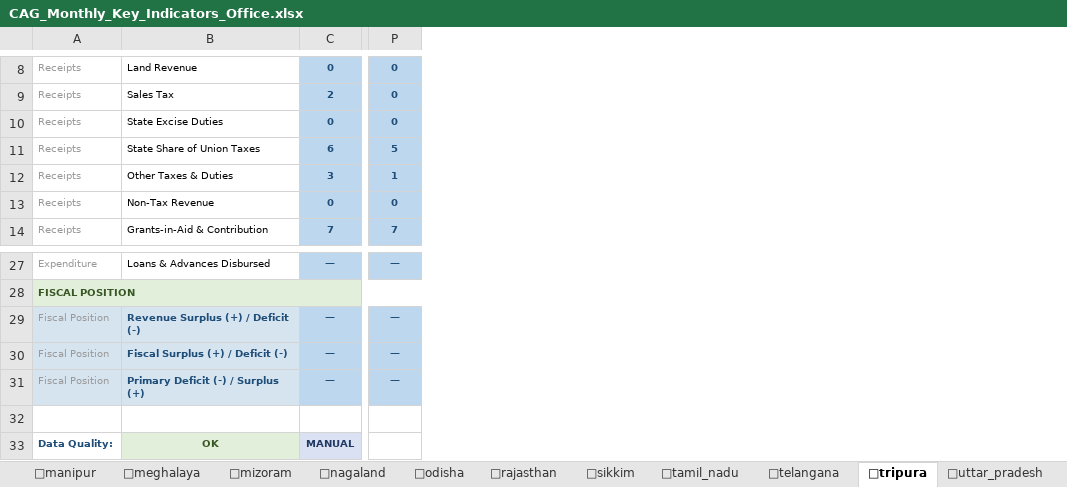
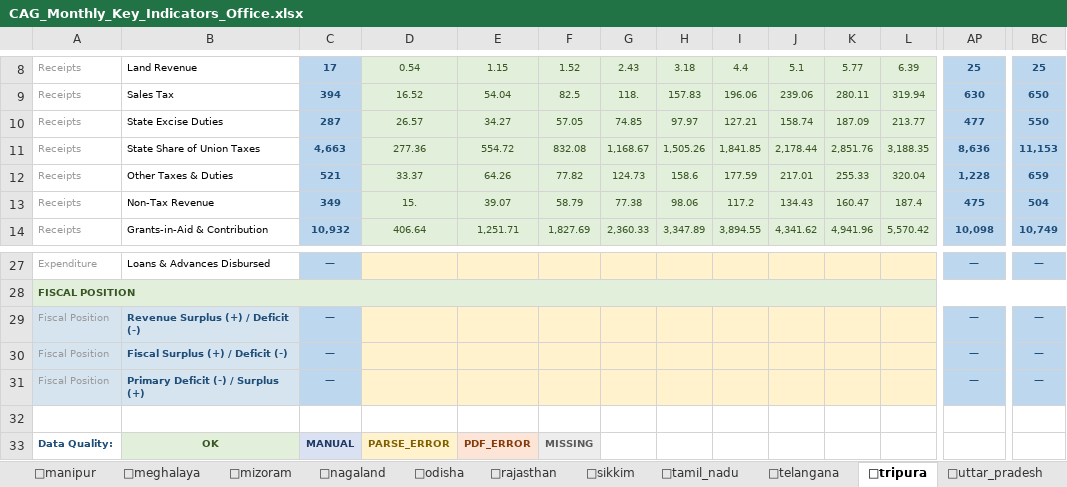
Before and after one commit to alokbarnwal/fiscal-pulse, an Excel workbook: outputs/CAG_Monthly_Key_Indicators_Office.xlsx, sheet 📍tripura, drawn as a sheet; only a part is shown, gaps mark what is left out; values as stored, in another font and other column widths than the file's, no borders; addresses are those after the commit; the diff covers the shown part only; the diff names each change by its address in the sheet, - before the commit and + after, or states it on an @@ line.

```diff
--- a/outputs/CAG_Monthly_Key_Indicators_Office.xlsx (sheet 📍tripura)
+++ b/outputs/CAG_Monthly_Key_Indicators_Office.xlsx (sheet 📍tripura)
+column C, rows 8-14: 17 | 394 | 287 | 4,663 | 521 | 349 | 10,932; rows 27-33: — |  | — | — | — |  | MANUAL
+column D, rows 8-14: 0.54 | 16.52 | 26.57 | 277.36 | 33.37 | 15. | 406.64; row 33: PARSE_ERROR
+column E, rows 8-14: 1.15 | 54.04 | 34.27 | 554.72 | 64.26 | 39.07 | 1,251.71; row 33: PDF_ERROR
+column F, rows 8-14: 1.52 | 82.5 | 57.05 | 832.08 | 77.82 | 58.79 | 1,827.69; row 33: MISSING
+column G, rows 8-14: 2.43 | 118. | 74.85 | 1,168.67 | 124.73 | 77.38 | 2,360.33
+column H, rows 8-14: 3.18 | 157.83 | 97.97 | 1,505.26 | 158.6 | 98.06 | 3,347.89
+column I, rows 8-14: 4.4 | 196.06 | 127.21 | 1,841.85 | 177.59 | 117.2 | 3,894.55
+column J, rows 8-14: 5.1 | 239.06 | 158.74 | 2,178.44 | 217.01 | 134.43 | 4,341.62
+column K, rows 8-14: 5.77 | 280.11 | 187.09 | 2,851.76 | 255.33 | 160.47 | 4,941.96
+column L, rows 8-14: 6.39 | 319.94 | 213.77 | 3,188.35 | 320.04 | 187.4 | 5,570.42
-AP8: 0
+AP8: 25
-BC8: 0
+BC8: 25
-AP9: 2
+AP9: 630
-BC9: 0
+BC9: 650
-AP10: 0
+AP10: 477
-BC10: 0
+BC10: 550
-AP11: 6
+AP11: 8,636
-BC11: 5
+BC11: 11,153
-AP12: 3
+AP12: 1,228
-BC12: 1
+BC12: 659
-AP13: 0
+AP13: 475
-BC13: 0
+BC13: 504
-AP14: 7
+AP14: 10,098
-BC14: 7
+BC14: 10,749
-AP33: MANUAL
+AP33: (empty)
-AP33 fill: #D9E1F2
+AP33 fill: none
```
Also changed, not shown: 29 added columns, 121 edited cells and cell formats elsewhere in this sheet, sheet 🔍 Data Quality, sheet 📍arunachal_pradesh, sheet 📍sikkim, sheet 📍tamil_nadu, sheet 📊 Summary, 30 other files.
